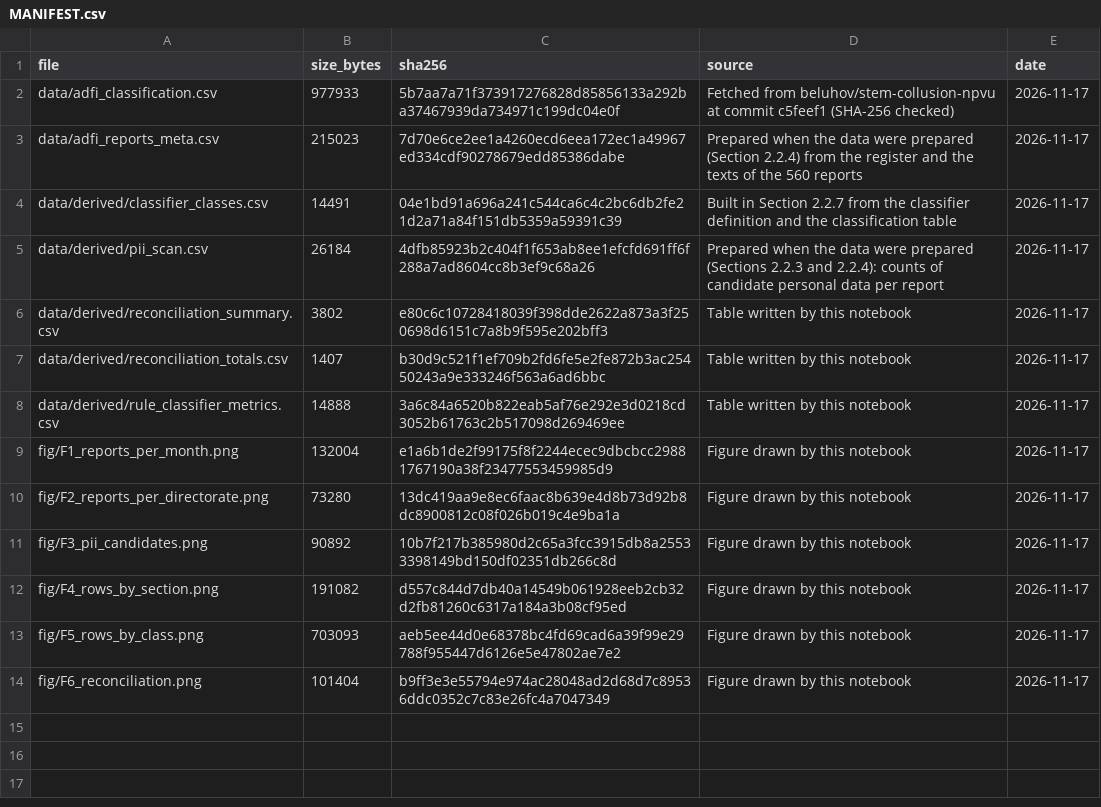
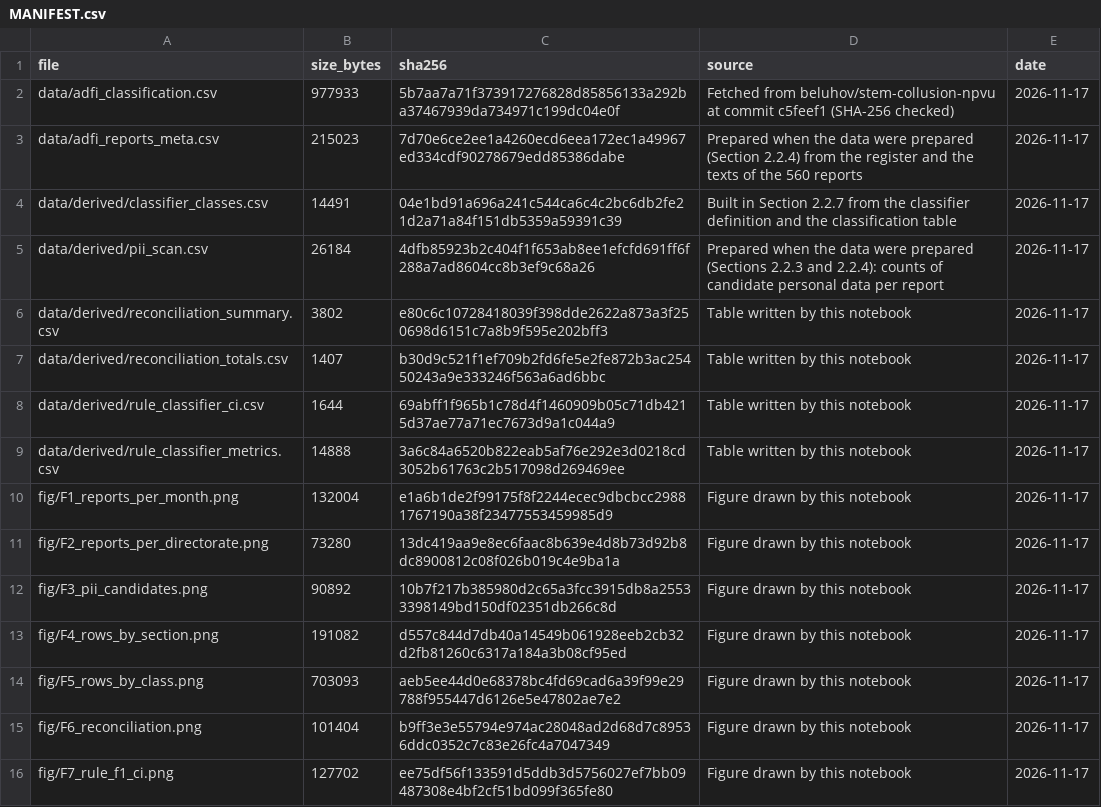
Before and after one commit to beluhov/adfi-violations-classification, a CSV file: data/MANIFEST.csv, drawn as a sheet; the diff names each change by its address in the sheet, - before the commit and + after, or states it on an @@ line.

```diff
--- a/data/MANIFEST.csv
+++ b/data/MANIFEST.csv
+row 8: data/derived/rule_classifier_ci.csv | 1644 | 69abff1f965b1c78d4f1460909b05c71db4215d37ae77a71ec7673d9a1c044a9 | Table written by this notebook | 2026-11-17
+row 16: fig/F7_rule_f1_ci.png | 127702 | ee75df56f133591d5ddb3d5756027ef7bb09487308e4bf2cf51bd099f365fe80 | Figure drawn by this notebook | 2026-11-17
```
Also changed, not shown: 3 other files.
